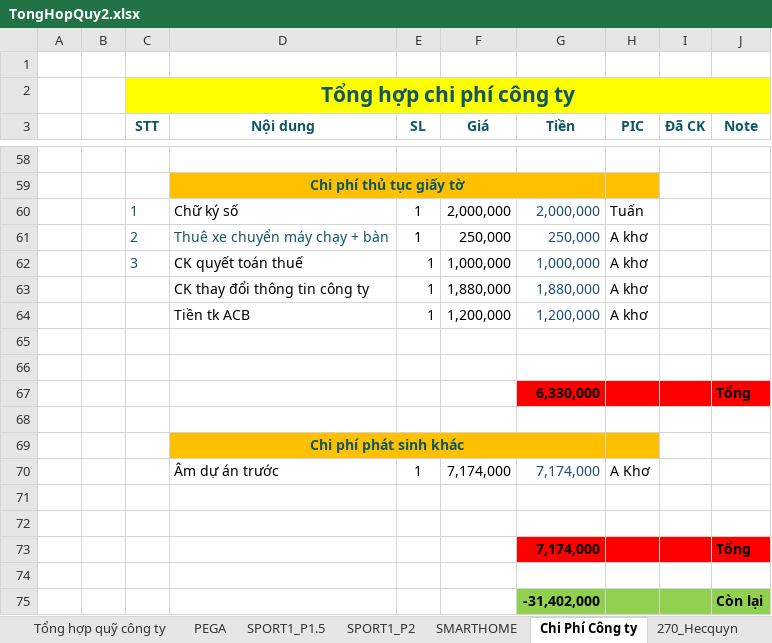
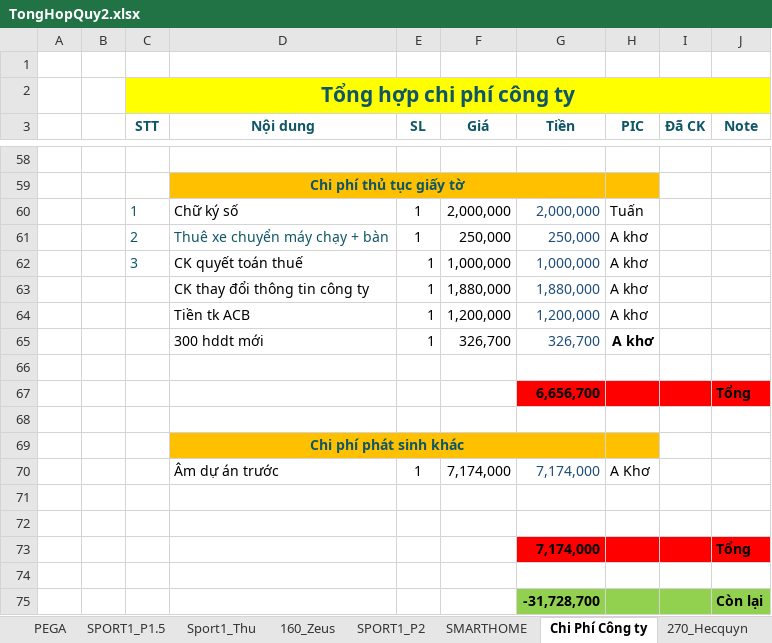
Before and after one commit to anhtuan200794/Team_Log, an Excel workbook: Project/TongHopQuy2.xlsx, sheet Chi Phí Công ty, drawn as a sheet; only a part is shown, gaps mark what is left out; values as stored, in another font and other column widths than the file's, no borders; removed rows and columns are numbered as before the commit, all else as after; the diff names each change by its address in the sheet, - before the commit and + after, or states it on an @@ line.

```diff
--- a/Project/TongHopQuy2.xlsx (sheet Chi Phí Công ty)
+++ b/Project/TongHopQuy2.xlsx (sheet Chi Phí Công ty)
+sheet tab: Sport1_Thu
+row 65:  |  |  | 300 hddt mới | 1 | 326,700 | 326,700 | A khơ
-row 67: (empty)
+row 67:  |  |  |  |  |  | 6,656,700 |  |  | Tổng
-G67:J67 fill: none
+G67:J67 fill: #FF0000
-row 67:  |  |  |  |  |  | 6,330,000 |  |  | Tổng
-G75 (Tiền): -31,402,000
+G75 (Tiền): -31,728,700
```
Also changed, not shown: sheet SPORT1_P1.5, sheet 160_Zeus, sheet 270_Hecquyn, sheet PEGA, sheet Tổng hợp quỹ công ty, other sheet tabs, formulas that keep their value, 9 other files.
